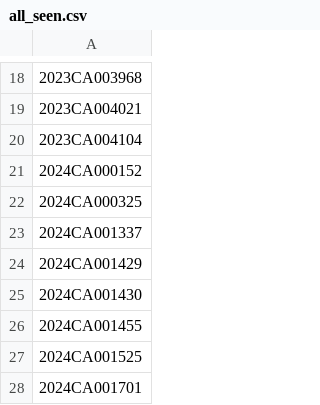
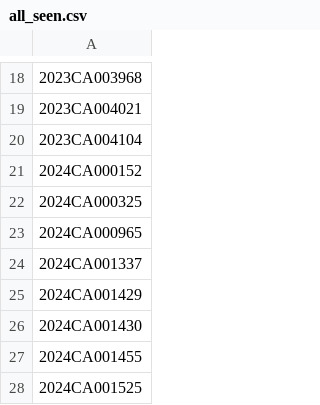
Before and after one commit to figlesias7/realforeclose-seminole, a CSV file: data/all_seen.csv, drawn as a sheet; only a part is shown, gaps mark what is left out; the shorter side is filled out with more unchanged rows; the diff names each change by its address in the sheet, - before the commit and + after, or states it on an @@ line.

```diff
--- a/data/all_seen.csv
+++ b/data/all_seen.csv
+row 23: 2024CA000965
```
Also changed, not shown: data/event_log.csv, 3 other files.
